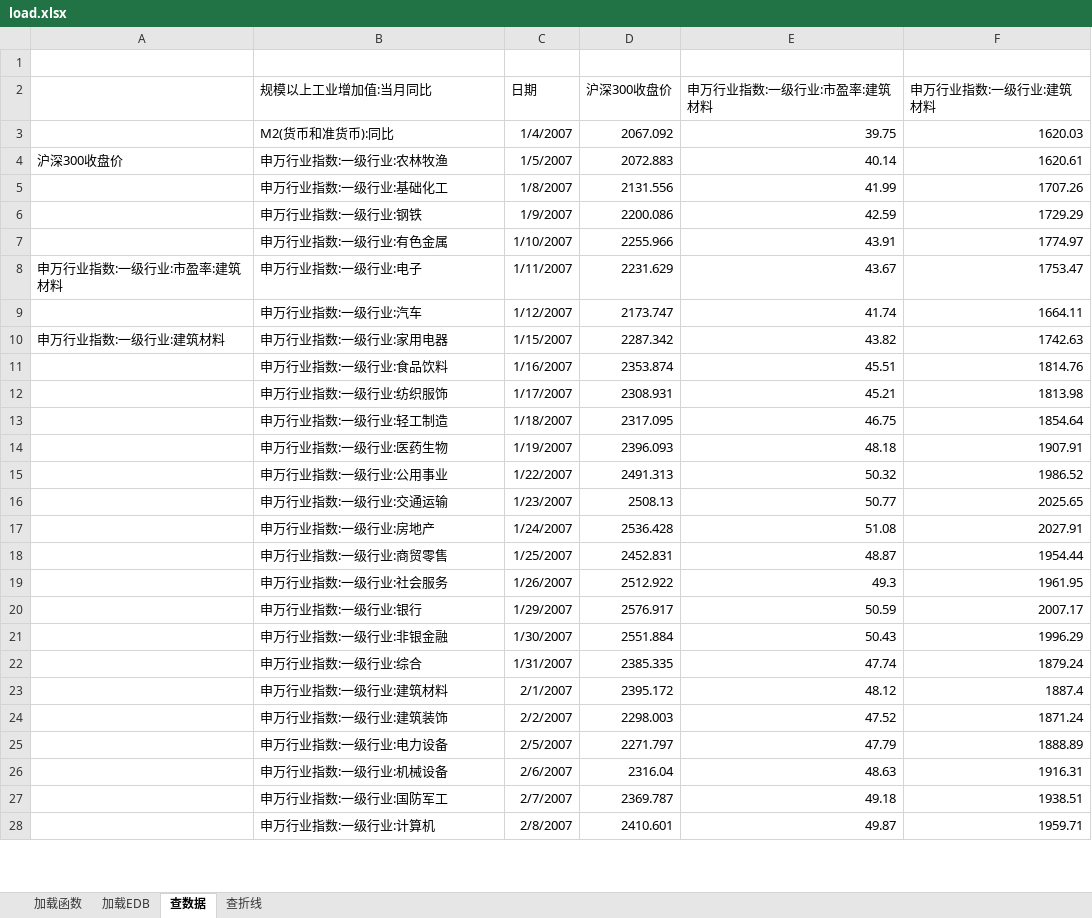
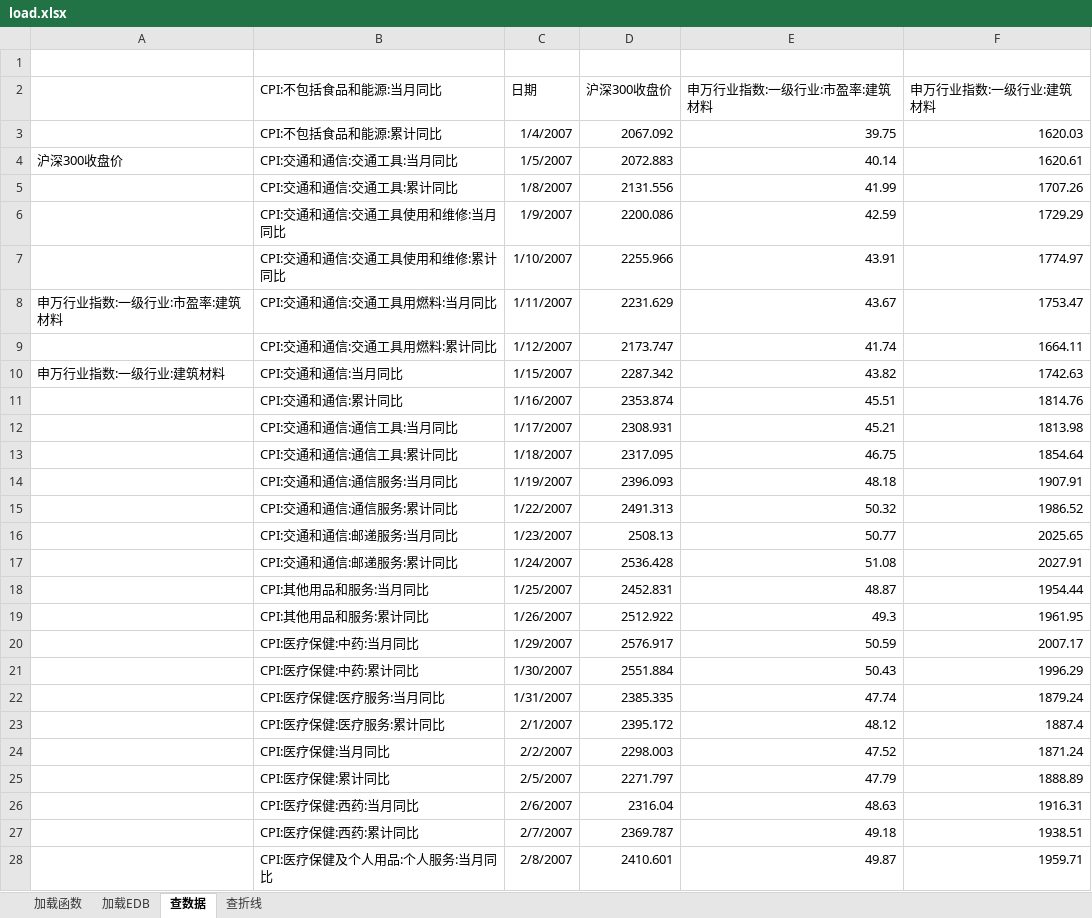
Before and after one commit to gnyuan/bestpractice, an Excel workbook: backtest/load.xlsx, sheet 查数据, drawn as a sheet; only a part is shown; values as stored, in another font and other column widths than the file's, no borders; the diff covers the shown part only; the diff names each change by its address in the sheet, - before the commit and + after, or states it on an @@ line.

```diff
--- a/backtest/load.xlsx (sheet 查数据)
+++ b/backtest/load.xlsx (sheet 查数据)
-B2: 规模以上工业增加值:当月同比
+B2: CPI:不包括食品和能源:当月同比
-B3 (CPI:不包括食品和能源:当月同比): M2(货币和准货币):同比
+B3 (CPI:不包括食品和能源:当月同比): CPI:不包括食品和能源:累计同比
-B4 (CPI:不包括食品和能源:当月同比): 申万行业指数:一级行业:农林牧渔
+B4 (CPI:不包括食品和能源:当月同比): CPI:交通和通信:交通工具:当月同比
-B5 (CPI:不包括食品和能源:当月同比): 申万行业指数:一级行业:基础化工
+B5 (CPI:不包括食品和能源:当月同比): CPI:交通和通信:交通工具:累计同比
-B6 (CPI:不包括食品和能源:当月同比): 申万行业指数:一级行业:钢铁
+B6 (CPI:不包括食品和能源:当月同比): CPI:交通和通信:交通工具使用和维修:当月同比
-B7 (CPI:不包括食品和能源:当月同比): 申万行业指数:一级行业:有色金属
+B7 (CPI:不包括食品和能源:当月同比): CPI:交通和通信:交通工具使用和维修:累计同比
-B8 (CPI:不包括食品和能源:当月同比): 申万行业指数:一级行业:电子
+B8 (CPI:不包括食品和能源:当月同比): CPI:交通和通信:交通工具用燃料:当月同比
-B9 (CPI:不包括食品和能源:当月同比): 申万行业指数:一级行业:汽车
+B9 (CPI:不包括食品和能源:当月同比): CPI:交通和通信:交通工具用燃料:累计同比
-B10 (CPI:不包括食品和能源:当月同比): 申万行业指数:一级行业:家用电器
+B10 (CPI:不包括食品和能源:当月同比): CPI:交通和通信:当月同比
-B11 (CPI:不包括食品和能源:当月同比): 申万行业指数:一级行业:食品饮料
+B11 (CPI:不包括食品和能源:当月同比): CPI:交通和通信:累计同比
-B12 (CPI:不包括食品和能源:当月同比): 申万行业指数:一级行业:纺织服饰
+B12 (CPI:不包括食品和能源:当月同比): CPI:交通和通信:通信工具:当月同比
-B13 (CPI:不包括食品和能源:当月同比): 申万行业指数:一级行业:轻工制造
+B13 (CPI:不包括食品和能源:当月同比): CPI:交通和通信:通信工具:累计同比
-B14 (CPI:不包括食品和能源:当月同比): 申万行业指数:一级行业:医药生物
+B14 (CPI:不包括食品和能源:当月同比): CPI:交通和通信:通信服务:当月同比
-B15 (CPI:不包括食品和能源:当月同比): 申万行业指数:一级行业:公用事业
+B15 (CPI:不包括食品和能源:当月同比): CPI:交通和通信:通信服务:累计同比
-B16 (CPI:不包括食品和能源:当月同比): 申万行业指数:一级行业:交通运输
+B16 (CPI:不包括食品和能源:当月同比): CPI:交通和通信:邮递服务:当月同比
-B17 (CPI:不包括食品和能源:当月同比): 申万行业指数:一级行业:房地产
+B17 (CPI:不包括食品和能源:当月同比): CPI:交通和通信:邮递服务:累计同比
-B18 (CPI:不包括食品和能源:当月同比): 申万行业指数:一级行业:商贸零售
+B18 (CPI:不包括食品和能源:当月同比): CPI:其他用品和服务:当月同比
-B19 (CPI:不包括食品和能源:当月同比): 申万行业指数:一级行业:社会服务
+B19 (CPI:不包括食品和能源:当月同比): CPI:其他用品和服务:累计同比
-B20 (CPI:不包括食品和能源:当月同比): 申万行业指数:一级行业:银行
+B20 (CPI:不包括食品和能源:当月同比): CPI:医疗保健:中药:当月同比
-B21 (CPI:不包括食品和能源:当月同比): 申万行业指数:一级行业:非银金融
+B21 (CPI:不包括食品和能源:当月同比): CPI:医疗保健:中药:累计同比
-B22 (CPI:不包括食品和能源:当月同比): 申万行业指数:一级行业:综合
+B22 (CPI:不包括食品和能源:当月同比): CPI:医疗保健:医疗服务:当月同比
-B23 (CPI:不包括食品和能源:当月同比): 申万行业指数:一级行业:建筑材料
+B23 (CPI:不包括食品和能源:当月同比): CPI:医疗保健:医疗服务:累计同比
-B24 (CPI:不包括食品和能源:当月同比): 申万行业指数:一级行业:建筑装饰
+B24 (CPI:不包括食品和能源:当月同比): CPI:医疗保健:当月同比
-B25 (CPI:不包括食品和能源:当月同比): 申万行业指数:一级行业:电力设备
+B25 (CPI:不包括食品和能源:当月同比): CPI:医疗保健:累计同比
-B26 (CPI:不包括食品和能源:当月同比): 申万行业指数:一级行业:机械设备
+B26 (CPI:不包括食品和能源:当月同比): CPI:医疗保健:西药:当月同比
-B27 (CPI:不包括食品和能源:当月同比): 申万行业指数:一级行业:国防军工
+B27 (CPI:不包括食品和能源:当月同比): CPI:医疗保健:西药:累计同比
-B28 (CPI:不包括食品和能源:当月同比): 申万行业指数:一级行业:计算机
+B28 (CPI:不包括食品和能源:当月同比): CPI:医疗保健及个人用品:个人服务:当月同比
```
Also changed, not shown: 378 edited cells elsewhere in this sheet, sheet 查折线, charts or pictures, 4 other files.
